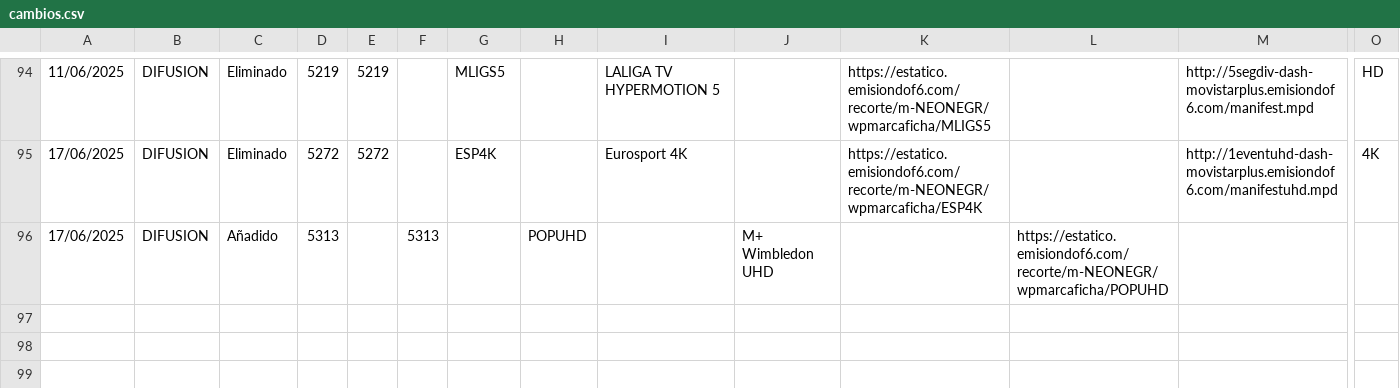
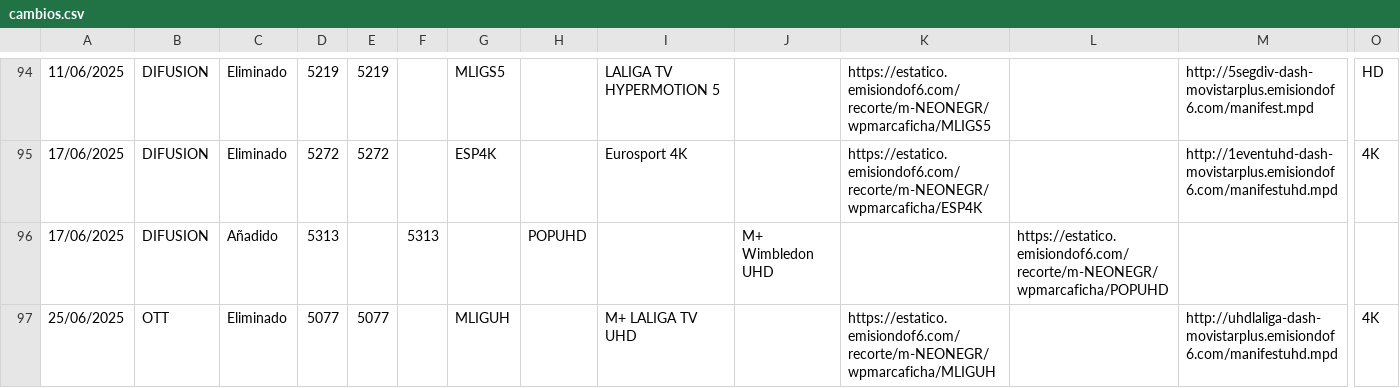
Before and after one commit to parotris3/Mfeed, a CSV file: cambios.csv, drawn as a sheet; only a part is shown, gaps mark what is left out; rows hold the shown columns only; the diff names each change by its address in the sheet, - before the commit and + after, or states it on an @@ line.

```diff
--- a/cambios.csv
+++ b/cambios.csv
+row 97: 25/06/2025 | OTT | Eliminado | 5077 | 5077 |  | MLIGUH |  | M+ LALIGA TV UHD |  | https://estatico.emisiondof6.com/recorte/m-NEONEGR/wpmarcaficha/MLIGUH |  | http://uhdlaliga-dash-movistarplus.emisiondof6.com/manifestuhd.mpd | 4K
```
Also changed, not shown: ott.csv.
